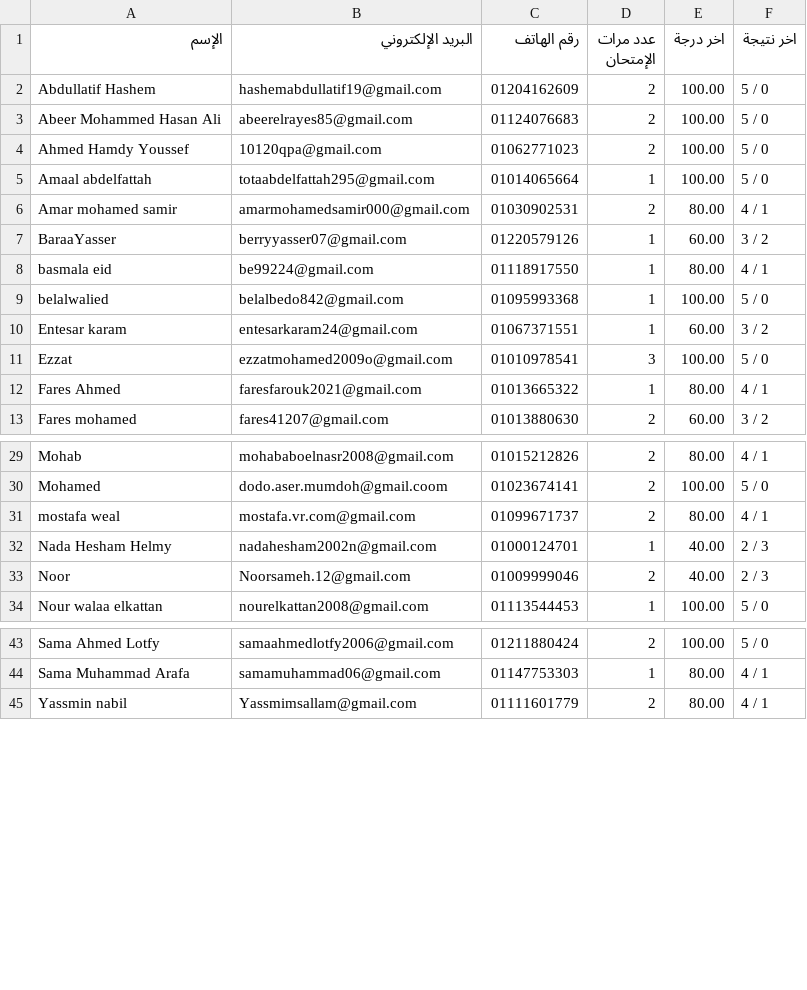
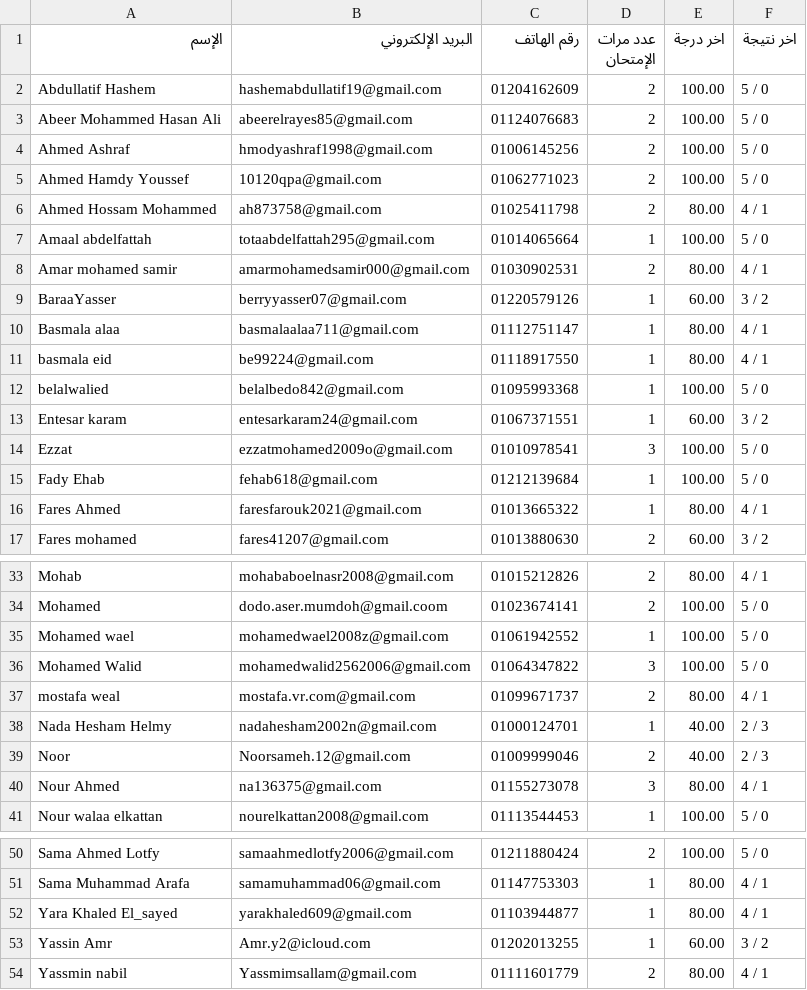
Before and after one commit to Harvovich/Marks-csv, a CSV file: 2lit.csv, drawn as a sheet; only a part is shown, gaps mark what is left out; the diff covers the shown part only.

```diff
--- a/2lit.csv
+++ b/2lit.csv
@@ -3,3 +3,5 @@
 "Abeer Mohammed Hasan Ali","abeerelrayes85@gmail.com","01124076683","2","100.00","5 / 0"
+"Ahmed Ashraf","hmodyashraf1998@gmail.com","01006145256","2","100.00","5 / 0"
 "Ahmed Hamdy Youssef","10120qpa@gmail.com","01062771023","2","100.00","5 / 0"
+"Ahmed Hossam Mohammed","ah873758@gmail.com","01025411798","2","80.00","4 / 1"
 "Amaal abdelfattah","totaabdelfattah295@gmail.com","01014065664","1","100.00","5 / 0"
@@ -7,2 +9,3 @@
 "BaraaYasser","berryyasser07@gmail.com","01220579126","1","60.00","3 / 2"
+"Basmala alaa","basmalaalaa711@gmail.com","01112751147","1","80.00","4 / 1"
 "basmala eid","be99224@gmail.com","01118917550","1","80.00","4 / 1"
@@ -11,2 +14,3 @@
 "Ezzat","ezzatmohamed2009o@gmail.com","01010978541","3","100.00","5 / 0"
+"Fady Ehab","fehab618@gmail.com","01212139684","1","100.00","5 / 0"
 "Fares Ahmed","faresfarouk2021@gmail.com","01013665322","1","80.00","4 / 1"
@@ -30,2 +34,4 @@
 "Mohamed","dodo.aser.mumdoh@gmail.coom","01023674141","2","100.00","5 / 0"
+"Mohamed wael","mohamedwael2008z@gmail.com","01061942552","1","100.00","5 / 0"
+"Mohamed Walid","mohamedwalid2562006@gmail.com","01064347822","3","100.00","5 / 0"
 "mostafa weal","mostafa.vr.com@gmail.com","01099671737","2","80.00","4 / 1"
@@ -33,2 +39,3 @@
 "Noor","Noorsameh.12@gmail.com","01009999046","2","40.00","2 / 3"
+"Nour Ahmed","na136375@gmail.com","01155273078","3","80.00","4 / 1"
 "Nour walaa elkattan","nourelkattan2008@gmail.com","01113544453","1","100.00","5 / 0"
@@ -44,2 +51,4 @@
 "Sama Muhammad Arafa","samamuhammad06@gmail.com","01147753303","1","80.00","4 / 1"
+"Yara Khaled El_sayed","yarakhaled609@gmail.com","01103944877","1","80.00","4 / 1"
+"Yassin Amr","Amr.y2@icloud.com","01202013255","1","60.00","3 / 2"
 "Yassmin nabil","Yassmimsallam@gmail.com","01111601779","2","80.00","4 / 1"
```
Also changed, not shown: 6 added rows elsewhere in this file.
